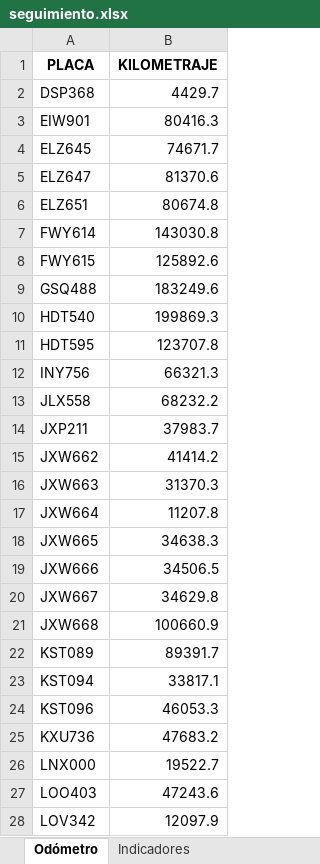
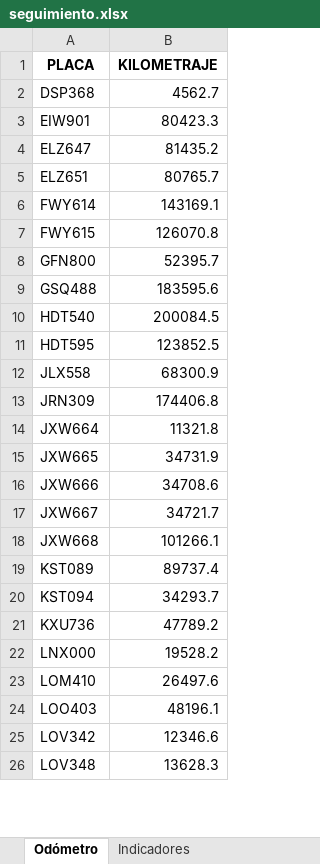
Before and after one commit to SGI-ManuelPico/informesVehiculares, an Excel workbook: seguimiento.xlsx, sheet Odómetro, drawn as a sheet; only a part is shown; values as stored, in another font and other column widths than the file's, no borders; removed rows and columns are numbered as before the commit, all else as after; the diff covers the shown part only; the diff names each change by its address in the sheet, - before the commit and + after, or states it on an @@ line.

```diff
--- a/seguimiento.xlsx (sheet Odómetro)
+++ b/seguimiento.xlsx (sheet Odómetro)
-B2 (KILOMETRAJE): 4429.7
+B2 (KILOMETRAJE): 4562.7
-B3 (KILOMETRAJE): 80416.3
+B3 (KILOMETRAJE): 80423.3
-row 4: ELZ645 | 74671.7
-B4 (KILOMETRAJE): 81370.6
+B4 (KILOMETRAJE): 81435.2
-B5 (KILOMETRAJE): 80674.8
+B5 (KILOMETRAJE): 80765.7
-B6 (KILOMETRAJE): 143030.8
+B6 (KILOMETRAJE): 143169.1
-B7 (KILOMETRAJE): 125892.6
+B7 (KILOMETRAJE): 126070.8
+row 8: GFN800 | 52395.7
-B9 (KILOMETRAJE): 183249.6
+B9 (KILOMETRAJE): 183595.6
-B10 (KILOMETRAJE): 199869.3
+B10 (KILOMETRAJE): 200084.5
-B11 (KILOMETRAJE): 123707.8
+B11 (KILOMETRAJE): 123852.5
-row 12: INY756 | 66321.3
-B12 (KILOMETRAJE): 68232.2
+B12 (KILOMETRAJE): 68300.9
-row 14: JXP211 | 37983.7
-row 15: JXW662 | 41414.2
-row 16: JXW663 | 31370.3
+row 13: JRN309 | 174406.8
-B14 (KILOMETRAJE): 11207.8
+B14 (KILOMETRAJE): 11321.8
-B15 (KILOMETRAJE): 34638.3
+B15 (KILOMETRAJE): 34731.9
-B16 (KILOMETRAJE): 34506.5
+B16 (KILOMETRAJE): 34708.6
-B17 (KILOMETRAJE): 34629.8
+B17 (KILOMETRAJE): 34721.7
-B18 (KILOMETRAJE): 100660.9
+B18 (KILOMETRAJE): 101266.1
-B19 (KILOMETRAJE): 89391.7
+B19 (KILOMETRAJE): 89737.4
-B20 (KILOMETRAJE): 33817.1
+B20 (KILOMETRAJE): 34293.7
-row 24: KST096 | 46053.3
-B21 (KILOMETRAJE): 47683.2
+B21 (KILOMETRAJE): 47789.2
-B22 (KILOMETRAJE): 19522.7
+B22 (KILOMETRAJE): 19528.2
+row 23: LOM410 | 26497.6
-B24 (KILOMETRAJE): 47243.6
+B24 (KILOMETRAJE): 48196.1
-B25 (KILOMETRAJE): 12097.9
+B25 (KILOMETRAJE): 12346.6
+row 26: LOV348 | 13628.3
```
Also changed, not shown: 3 added rows, 4 removed rows and 10 edited cells elsewhere in this sheet, sheet Seguimiento, sheet Act. fuera de horario laboral, sheet Infractores, sheet Indicadores Totales, sheet Indicadores, 29 other files.
